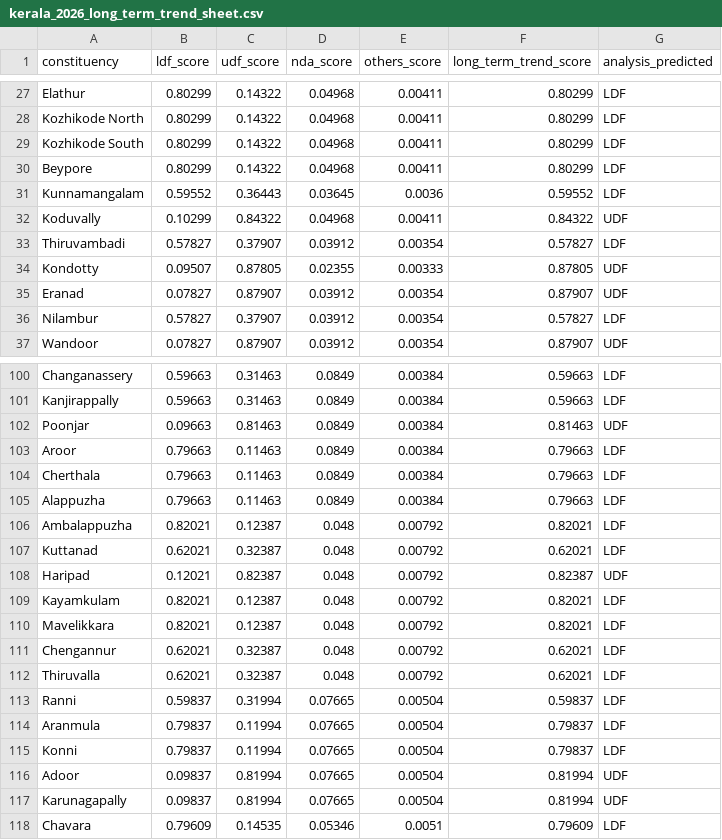
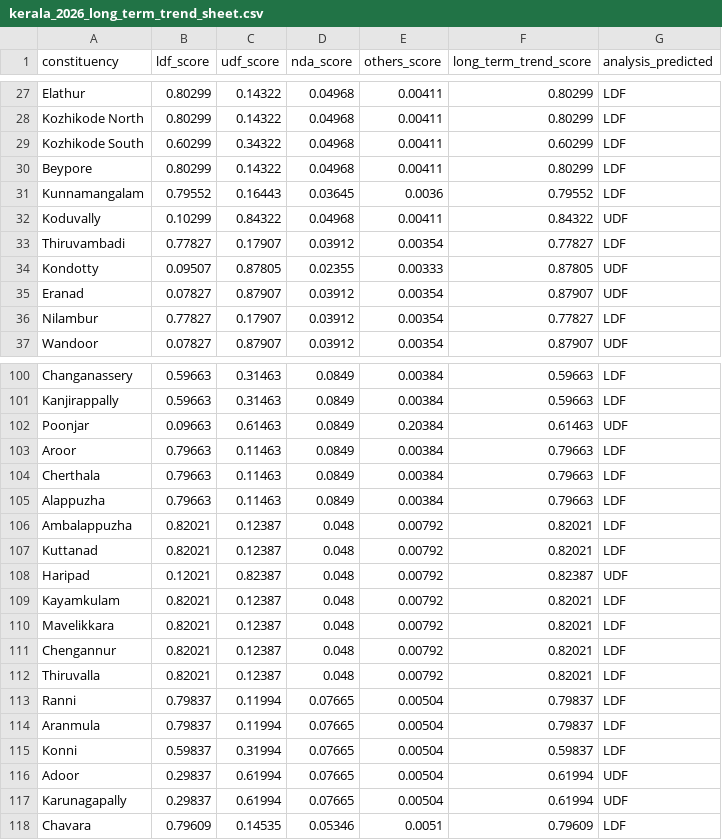
Before and after one commit to HashTech113/Election_Prediction, a CSV file: backend/kerala/data/csv/kerala_2026_long_term_trend_sheet.csv, drawn as a sheet; only a part is shown, gaps mark what is left out; the diff covers the shown part only.

```diff
--- a/backend/kerala/data/csv/kerala_2026_long_term_trend_sheet.csv
+++ b/backend/kerala/data/csv/kerala_2026_long_term_trend_sheet.csv
@@ -28,10 +28,10 @@ Elathur,0.80299,0.14322,0.04968,0.00411,0.80299,LDF
 Kozhikode North,0.80299,0.14322,0.04968,0.00411,0.80299,LDF
-Kozhikode South,0.80299,0.14322,0.04968,0.00411,0.80299,LDF
+Kozhikode South,0.60299,0.34322,0.04968,0.00411,0.60299,LDF
 Beypore,0.80299,0.14322,0.04968,0.00411,0.80299,LDF
-Kunnamangalam,0.59552,0.36443,0.03645,0.0036,0.59552,LDF
+Kunnamangalam,0.79552,0.16443,0.03645,0.0036,0.79552,LDF
 Koduvally,0.10299,0.84322,0.04968,0.00411,0.84322,UDF
-Thiruvambadi,0.57827,0.37907,0.03912,0.00354,0.57827,LDF
+Thiruvambadi,0.77827,0.17907,0.03912,0.00354,0.77827,LDF
 Kondotty,0.09507,0.87805,0.02355,0.00333,0.87805,UDF
 Eranad,0.07827,0.87907,0.03912,0.00354,0.87907,UDF
-Nilambur,0.57827,0.37907,0.03912,0.00354,0.57827,LDF
+Nilambur,0.77827,0.17907,0.03912,0.00354,0.77827,LDF
 Wandoor,0.07827,0.87907,0.03912,0.00354,0.87907,UDF
@@ -101,3 +101,3 @@ Changanassery,0.59663,0.31463,0.0849,0.00384,0.59663,LDF
 Kanjirappally,0.59663,0.31463,0.0849,0.00384,0.59663,LDF
-Poonjar,0.09663,0.81463,0.0849,0.00384,0.81463,UDF
+Poonjar,0.09663,0.61463,0.0849,0.20384,0.61463,UDF
 Aroor,0.79663,0.11463,0.0849,0.00384,0.79663,LDF
@@ -106,3 +106,3 @@ Alappuzha,0.79663,0.11463,0.0849,0.00384,0.79663,LDF
 Ambalappuzha,0.82021,0.12387,0.048,0.00792,0.82021,LDF
-Kuttanad,0.62021,0.32387,0.048,0.00792,0.62021,LDF
+Kuttanad,0.82021,0.12387,0.048,0.00792,0.82021,LDF
 Haripad,0.12021,0.82387,0.048,0.00792,0.82387,UDF
@@ -110,9 +110,9 @@ Kayamkulam,0.82021,0.12387,0.048,0.00792,0.82021,LDF
 Mavelikkara,0.82021,0.12387,0.048,0.00792,0.82021,LDF
-Chengannur,0.62021,0.32387,0.048,0.00792,0.62021,LDF
-Thiruvalla,0.62021,0.32387,0.048,0.00792,0.62021,LDF
-Ranni,0.59837,0.31994,0.07665,0.00504,0.59837,LDF
+Chengannur,0.82021,0.12387,0.048,0.00792,0.82021,LDF
+Thiruvalla,0.82021,0.12387,0.048,0.00792,0.82021,LDF
+Ranni,0.79837,0.11994,0.07665,0.00504,0.79837,LDF
 Aranmula,0.79837,0.11994,0.07665,0.00504,0.79837,LDF
-Konni,0.79837,0.11994,0.07665,0.00504,0.79837,LDF
-Adoor,0.09837,0.81994,0.07665,0.00504,0.81994,UDF
-Karunagapally,0.09837,0.81994,0.07665,0.00504,0.81994,UDF
+Konni,0.59837,0.31994,0.07665,0.00504,0.59837,LDF
+Adoor,0.29837,0.61994,0.07665,0.00504,0.61994,UDF
+Karunagapally,0.29837,0.61994,0.07665,0.00504,0.61994,UDF
 Chavara,0.79609,0.14535,0.05346,0.0051,0.79609,LDF
```
Also changed, not shown: 42 edited cells elsewhere in this file, backend/kerala/data/csv/kerala_2026_final_prediction_score.csv, backend/kerala/data/csv/kerala_2026_live_intelligence_score_sheet.csv, 12 other files.
